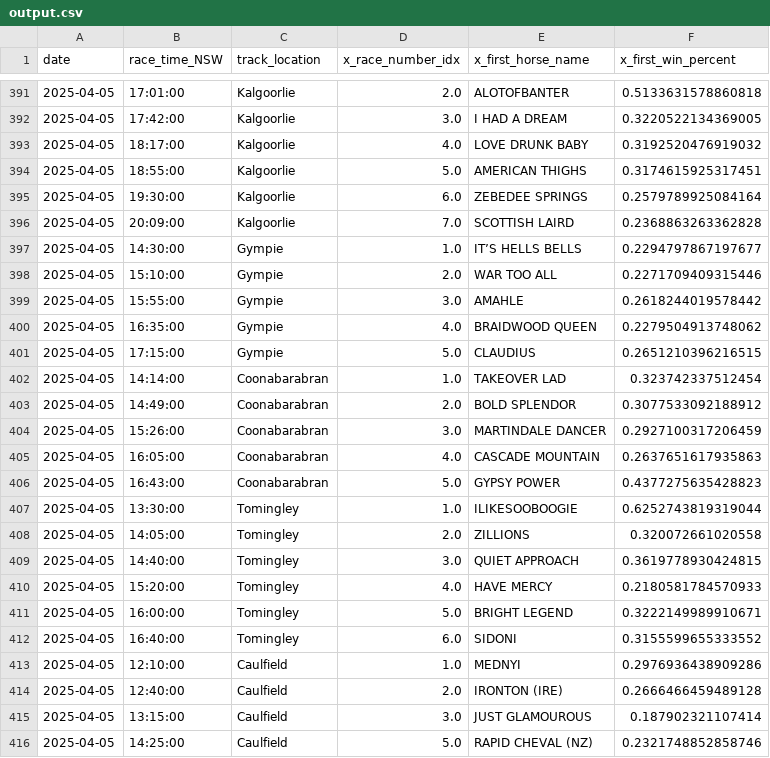
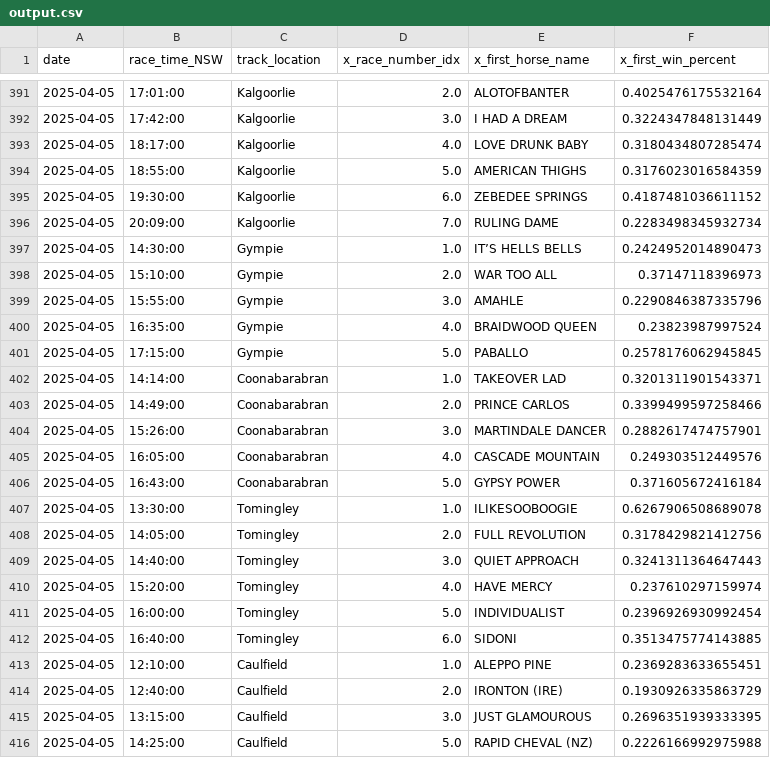
Before and after one commit to jazperd/Racing-Data, a CSV file: output.csv, drawn as a sheet; only a part is shown, gaps mark what is left out; the diff covers the shown part only.

```diff
--- a/output.csv
+++ b/output.csv
@@ -391,26 +391,26 @@ date,race_time_NSW,track_location,x_race_number_idx,x_first_horse_name,x_first_w
-2025-04-05,17:01:00,Kalgoorlie,2.0,ALOTOFBANTER,0.5133631578860818
-2025-04-05,17:42:00,Kalgoorlie,3.0,I HAD A DREAM,0.3220522134369005
-2025-04-05,18:17:00,Kalgoorlie,4.0,LOVE DRUNK BABY,0.3192520476919032
-2025-04-05,18:55:00,Kalgoorlie,5.0,AMERICAN THIGHS,0.3174615925317451
-2025-04-05,19:30:00,Kalgoorlie,6.0,ZEBEDEE SPRINGS,0.2579789925084164
-2025-04-05,20:09:00,Kalgoorlie,7.0,SCOTTISH LAIRD,0.2368863263362828
-2025-04-05,14:30:00,Gympie,1.0,IT’S HELLS BELLS,0.2294797867197677
-2025-04-05,15:10:00,Gympie,2.0,WAR TOO ALL,0.2271709409315446
-2025-04-05,15:55:00,Gympie,3.0,AMAHLE,0.2618244019578442
-2025-04-05,16:35:00,Gympie,4.0,BRAIDWOOD QUEEN,0.2279504913748062
-2025-04-05,17:15:00,Gympie,5.0,CLAUDIUS,0.2651210396216515
-2025-04-05,14:14:00,Coonabarabran,1.0,TAKEOVER LAD,0.323742337512454
-2025-04-05,14:49:00,Coonabarabran,2.0,BOLD SPLENDOR,0.3077533092188912
-2025-04-05,15:26:00,Coonabarabran,3.0,MARTINDALE DANCER,0.2927100317206459
-2025-04-05,16:05:00,Coonabarabran,4.0,CASCADE MOUNTAIN,0.2637651617935863
-2025-04-05,16:43:00,Coonabarabran,5.0,GYPSY POWER,0.4377275635428823
-2025-04-05,13:30:00,Tomingley,1.0,ILIKESOOBOOGIE,0.6252743819319044
-2025-04-05,14:05:00,Tomingley,2.0,ZILLIONS,0.320072661020558
-2025-04-05,14:40:00,Tomingley,3.0,QUIET APPROACH,0.3619778930424815
-2025-04-05,15:20:00,Tomingley,4.0,HAVE MERCY,0.2180581784570933
-2025-04-05,16:00:00,Tomingley,5.0,BRIGHT LEGEND,0.3222149989910671
-2025-04-05,16:40:00,Tomingley,6.0,SIDONI,0.3155599655333552
-2025-04-05,12:10:00,Caulfield,1.0,MEDNYI,0.2976936438909286
-2025-04-05,12:40:00,Caulfield,2.0,IRONTON (IRE),0.2666466459489128
-2025-04-05,13:15:00,Caulfield,3.0,JUST GLAMOUROUS,0.187902321107414
-2025-04-05,14:25:00,Caulfield,5.0,RAPID CHEVAL (NZ),0.2321748852858746
+2025-04-05,17:01:00,Kalgoorlie,2.0,ALOTOFBANTER,0.4025476175532164
+2025-04-05,17:42:00,Kalgoorlie,3.0,I HAD A DREAM,0.3224347848131449
+2025-04-05,18:17:00,Kalgoorlie,4.0,LOVE DRUNK BABY,0.3180434807285474
+2025-04-05,18:55:00,Kalgoorlie,5.0,AMERICAN THIGHS,0.3176023016584359
+2025-04-05,19:30:00,Kalgoorlie,6.0,ZEBEDEE SPRINGS,0.4187481036611152
+2025-04-05,20:09:00,Kalgoorlie,7.0,RULING DAME,0.2283498345932734
+2025-04-05,14:30:00,Gympie,1.0,IT’S HELLS BELLS,0.2424952014890473
+2025-04-05,15:10:00,Gympie,2.0,WAR TOO ALL,0.37147118396973
+2025-04-05,15:55:00,Gympie,3.0,AMAHLE,0.2290846387335796
+2025-04-05,16:35:00,Gympie,4.0,BRAIDWOOD QUEEN,0.23823987997524
+2025-04-05,17:15:00,Gympie,5.0,PABALLO,0.2578176062945845
+2025-04-05,14:14:00,Coonabarabran,1.0,TAKEOVER LAD,0.3201311901543371
+2025-04-05,14:49:00,Coonabarabran,2.0,PRINCE CARLOS,0.3399499597258466
+2025-04-05,15:26:00,Coonabarabran,3.0,MARTINDALE DANCER,0.2882617474757901
+2025-04-05,16:05:00,Coonabarabran,4.0,CASCADE MOUNTAIN,0.249303512449576
+2025-04-05,16:43:00,Coonabarabran,5.0,GYPSY POWER,0.371605672416184
+2025-04-05,13:30:00,Tomingley,1.0,ILIKESOOBOOGIE,0.6267906508689078
+2025-04-05,14:05:00,Tomingley,2.0,FULL REVOLUTION,0.3178429821412756
+2025-04-05,14:40:00,Tomingley,3.0,QUIET APPROACH,0.3241311364647443
+2025-04-05,15:20:00,Tomingley,4.0,HAVE MERCY,0.237610297159974
+2025-04-05,16:00:00,Tomingley,5.0,INDIVIDUALIST,0.2396926930992454
+2025-04-05,16:40:00,Tomingley,6.0,SIDONI,0.3513475774143885
+2025-04-05,12:10:00,Caulfield,1.0,ALEPPO PINE,0.2369283633655451
+2025-04-05,12:40:00,Caulfield,2.0,IRONTON (IRE),0.1930926335863729
+2025-04-05,13:15:00,Caulfield,3.0,JUST GLAMOUROUS,0.2696351939333395
+2025-04-05,14:25:00,Caulfield,5.0,RAPID CHEVAL (NZ),0.2226166992975988
```
Also changed, not shown: 105 edited cells elsewhere in this file.
